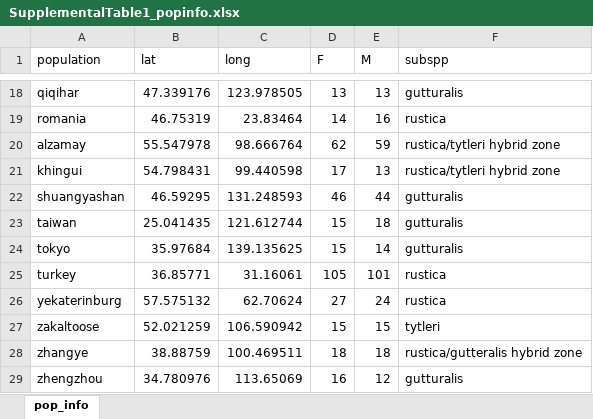
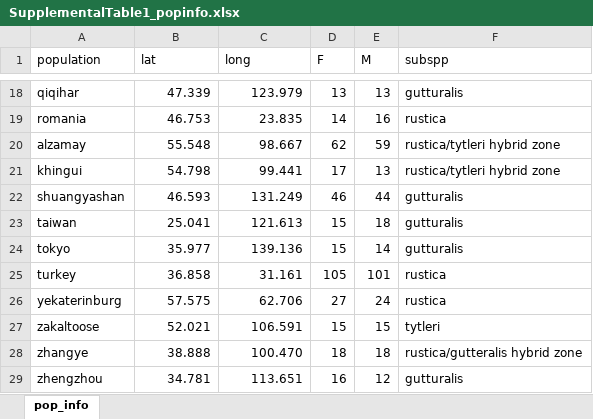
Before and after one commit to drwilkins/BARS_phenotypic_integration, an Excel workbook: Data/SupplementalTable1_popinfo.xlsx, sheet pop_info, drawn as a sheet; only a part is shown, gaps mark what is left out; values as stored, in another font and other column widths than the file's, no borders; the diff covers the shown part only; the diff names each change by its address in the sheet, - before the commit and + after, or states it on an @@ line.

```diff
--- a/Data/SupplementalTable1_popinfo.xlsx (sheet pop_info)
+++ b/Data/SupplementalTable1_popinfo.xlsx (sheet pop_info)
-B18 (lat): 47.339176
+B18 (lat): 47.339
-C18 (long): 123.978505
+C18 (long): 123.979
-B19 (lat): 46.75319
+B19 (lat): 46.753
-C19 (long): 23.83464
+C19 (long): 23.835
-B20 (lat): 55.547978
+B20 (lat): 55.548
-C20 (long): 98.666764
+C20 (long): 98.667
-B21 (lat): 54.798431
+B21 (lat): 54.798
-C21 (long): 99.440598
+C21 (long): 99.441
-B22 (lat): 46.59295
+B22 (lat): 46.593
-C22 (long): 131.248593
+C22 (long): 131.249
-B23 (lat): 25.041435
+B23 (lat): 25.041
-C23 (long): 121.612744
+C23 (long): 121.613
-B24 (lat): 35.97684
+B24 (lat): 35.977
-C24 (long): 139.135625
+C24 (long): 139.136
-B25 (lat): 36.85771
+B25 (lat): 36.858
-C25 (long): 31.16061
+C25 (long): 31.161
-B26 (lat): 57.575132
+B26 (lat): 57.575
-C26 (long): 62.70624
+C26 (long): 62.706
-B27 (lat): 52.021259
+B27 (lat): 52.021
-C27 (long): 106.590942
+C27 (long): 106.591
-B28 (lat): 38.88759
+B28 (lat): 38.888
-C28 (long): 100.469511
+C28 (long): 100.470
-B29 (lat): 34.780976
+B29 (lat): 34.781
-C29 (long): 113.65069
+C29 (long): 113.651
```
Also changed, not shown: 32 edited cells elsewhere in this sheet, 5 other files.
